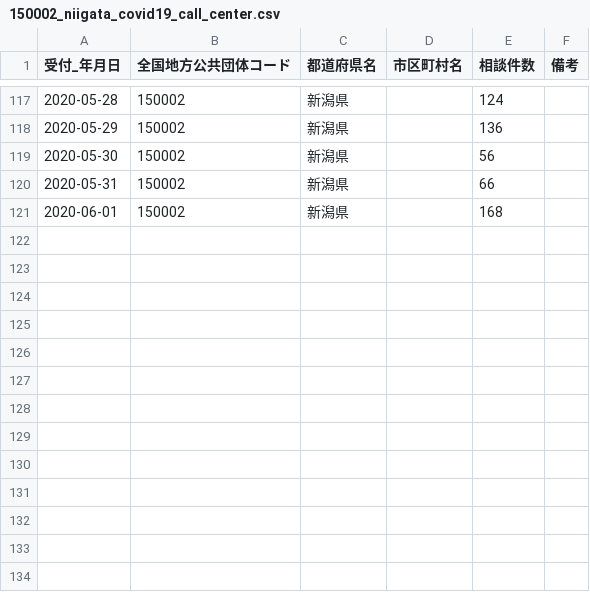
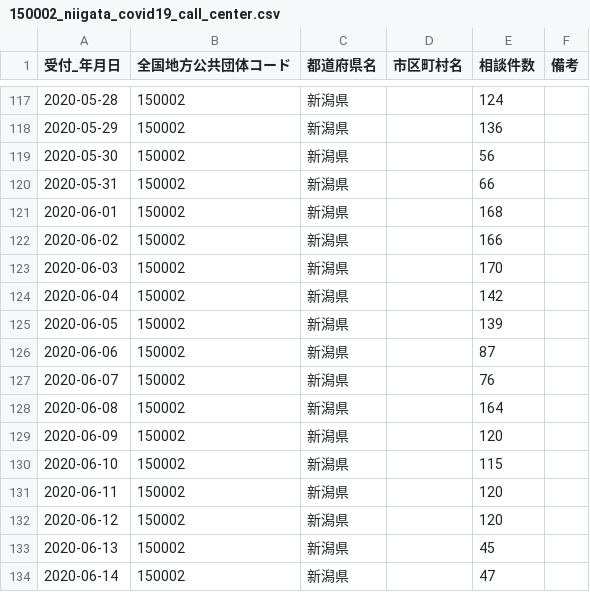
Before and after one commit to CodeForNiigata/covid19-data-niigata, a CSV file: dist/csv/150002_niigata_covid19_call_center.csv, drawn as a sheet; only a part is shown, gaps mark what is left out.

```diff
--- a/dist/csv/150002_niigata_covid19_call_center.csv
+++ b/dist/csv/150002_niigata_covid19_call_center.csv
@@ -121 +121,14 @@
 2020-06-01,150002,新潟県,,168,
+2020-06-02,150002,新潟県,,166,
+2020-06-03,150002,新潟県,,170,
+2020-06-04,150002,新潟県,,142,
+2020-06-05,150002,新潟県,,139,
+2020-06-06,150002,新潟県,,87,
+2020-06-07,150002,新潟県,,76,
+2020-06-08,150002,新潟県,,164,
+2020-06-09,150002,新潟県,,120,
+2020-06-10,150002,新潟県,,115,
+2020-06-11,150002,新潟県,,120,
+2020-06-12,150002,新潟県,,120,
+2020-06-13,150002,新潟県,,45,
+2020-06-14,150002,新潟県,,47,
```
Also changed, not shown: dist/csv/150002_niigata_covid19_confirm_negative.csv, dist/csv/150002_niigata_covid19_test_count.csv, 6 other files.
